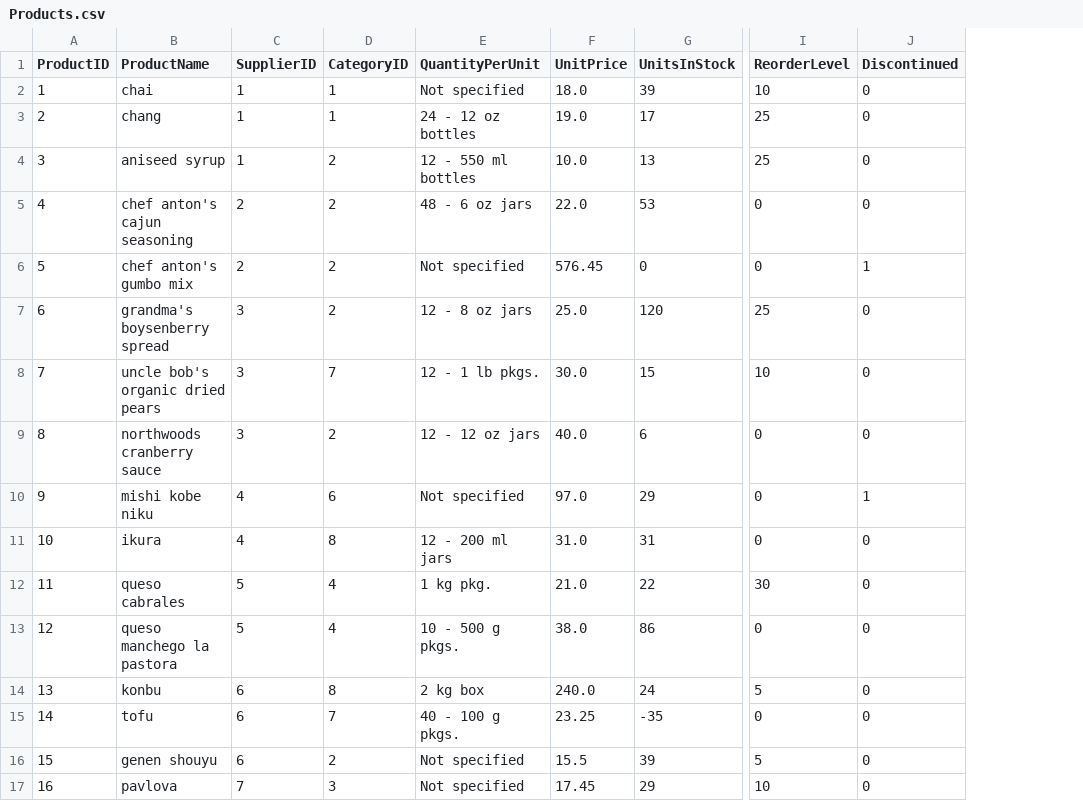
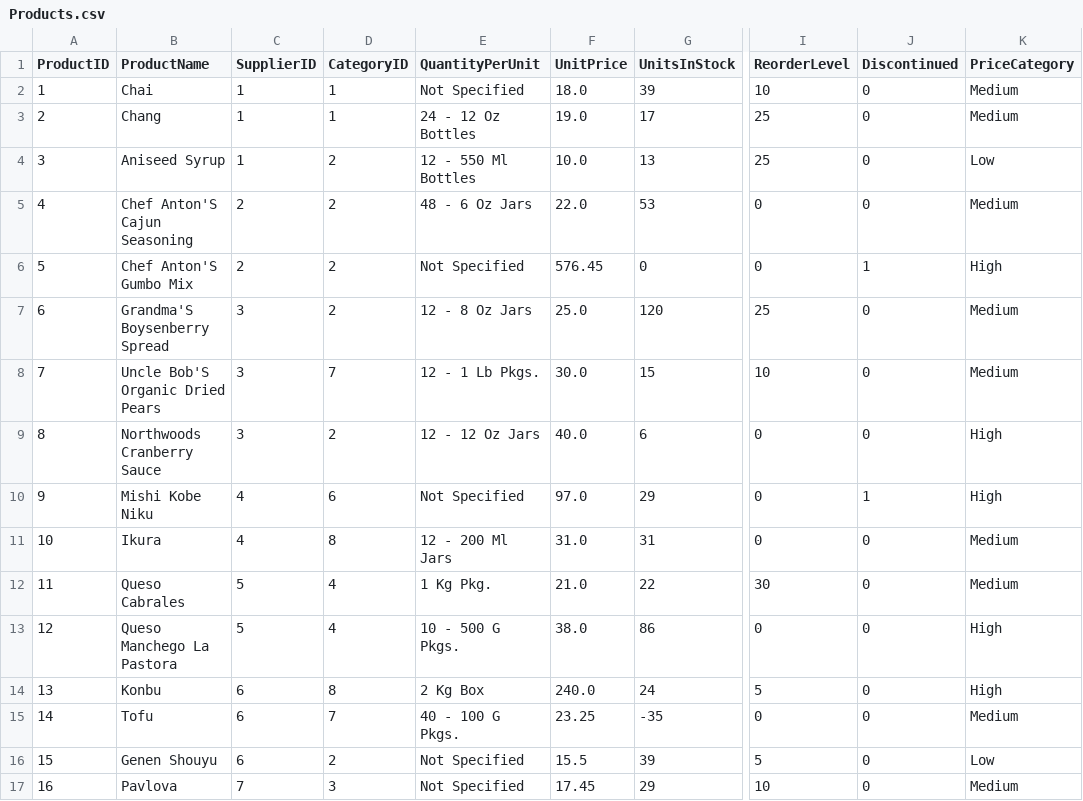
Before and after one commit to amiralishahsavari/northwind-data-analysis, a CSV file: Phase_1_Data Preprocessing_Python_R/Phase_1_Data Preprocessing_Python_R/Northwind Database - Cleaned/cleaned_data/Products.csv, drawn as a sheet; only a part is shown, gaps mark what is left out; the diff covers the shown part only; the diff names each change by its address in the sheet, - before the commit and + after, or states it on an @@ line.

Commit message:
end of 3.4 phase 1

```diff
--- a/Phase_1_Data Preprocessing_Python_R/Phase_1_Data Preprocessing_Python_R/Northwind Database - Cleaned/cleaned_data/Products.csv
+++ b/Phase_1_Data Preprocessing_Python_R/Phase_1_Data Preprocessing_Python_R/Northwind Database - Cleaned/cleaned_data/Products.csv
+column K (PriceCategory), rows 2-17: Medium | Medium | Low | Medium | High | Medium | Medium | High | High | Medium | Medium | High | High | Medium | Low | Medium
-B2 (ProductName): chai
+B2 (ProductName): Chai
-E2 (QuantityPerUnit): Not specified
+E2 (QuantityPerUnit): Not Specified
-B3 (ProductName): chang
+B3 (ProductName): Chang
-E3 (QuantityPerUnit): 24 - 12 oz bottles
+E3 (QuantityPerUnit): 24 - 12 Oz Bottles
-B4 (ProductName): aniseed syrup
+B4 (ProductName): Aniseed Syrup
-E4 (QuantityPerUnit): 12 - 550 ml bottles
+E4 (QuantityPerUnit): 12 - 550 Ml Bottles
-B5 (ProductName): chef anton's cajun seasoning
+B5 (ProductName): Chef Anton'S Cajun Seasoning
-E5 (QuantityPerUnit): 48 - 6 oz jars
+E5 (QuantityPerUnit): 48 - 6 Oz Jars
-B6 (ProductName): chef anton's gumbo mix
+B6 (ProductName): Chef Anton'S Gumbo Mix
-E6 (QuantityPerUnit): Not specified
+E6 (QuantityPerUnit): Not Specified
-B7 (ProductName): grandma's boysenberry spread
+B7 (ProductName): Grandma'S Boysenberry Spread
-E7 (QuantityPerUnit): 12 - 8 oz jars
+E7 (QuantityPerUnit): 12 - 8 Oz Jars
-B8 (ProductName): uncle bob's organic dried pears
+B8 (ProductName): Uncle Bob'S Organic Dried Pears
-E8 (QuantityPerUnit): 12 - 1 lb pkgs.
+E8 (QuantityPerUnit): 12 - 1 Lb Pkgs.
-B9 (ProductName): northwoods cranberry sauce
+B9 (ProductName): Northwoods Cranberry Sauce
-E9 (QuantityPerUnit): 12 - 12 oz jars
+E9 (QuantityPerUnit): 12 - 12 Oz Jars
-B10 (ProductName): mishi kobe niku
+B10 (ProductName): Mishi Kobe Niku
-E10 (QuantityPerUnit): Not specified
+E10 (QuantityPerUnit): Not Specified
-B11 (ProductName): ikura
+B11 (ProductName): Ikura
-E11 (QuantityPerUnit): 12 - 200 ml jars
+E11 (QuantityPerUnit): 12 - 200 Ml Jars
-B12 (ProductName): queso cabrales
+B12 (ProductName): Queso Cabrales
-E12 (QuantityPerUnit): 1 kg pkg.
+E12 (QuantityPerUnit): 1 Kg Pkg.
-B13 (ProductName): queso manchego la pastora
+B13 (ProductName): Queso Manchego La Pastora
-E13 (QuantityPerUnit): 10 - 500 g pkgs.
+E13 (QuantityPerUnit): 10 - 500 G Pkgs.
-B14 (ProductName): konbu
+B14 (ProductName): Konbu
-E14 (QuantityPerUnit): 2 kg box
+E14 (QuantityPerUnit): 2 Kg Box
-B15 (ProductName): tofu
+B15 (ProductName): Tofu
-E15 (QuantityPerUnit): 40 - 100 g pkgs.
+E15 (QuantityPerUnit): 40 - 100 G Pkgs.
-B16 (ProductName): genen shouyu
+B16 (ProductName): Genen Shouyu
-E16:E17 (QuantityPerUnit): Not specified
+E16:E17 (QuantityPerUnit): Not Specified
-B17 (ProductName): pavlova
+B17 (ProductName): Pavlova
```
Also changed, not shown: 124 edited cells elsewhere in this file, Phase_1_Data Preprocessing_Python_R/Phase_1_Data Preprocessing_Python_R/Northwind Database - Cleaned/cleaned_data/Customers.csv, Phase_1_Data Preprocessing_Python_R/Phase_1_Data Preprocessing_Python_R/Northwind Database - Cleaned/cleaned_data/EmployeeTerritories.csv, 11 other files.
